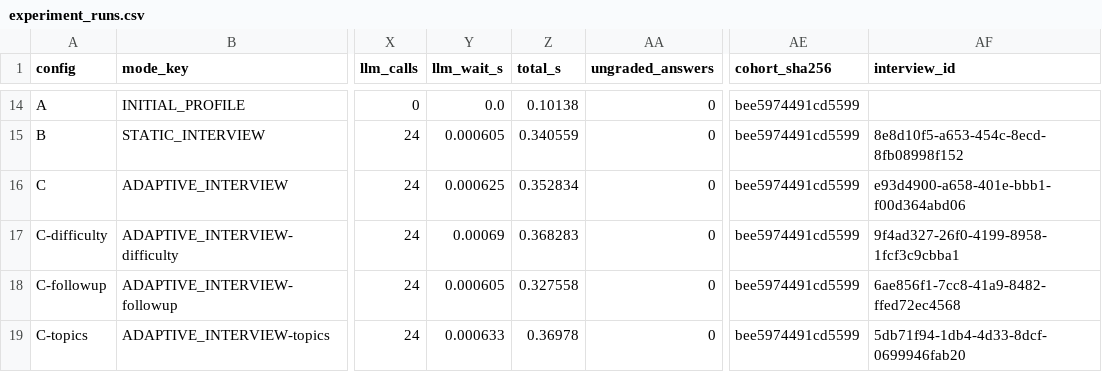
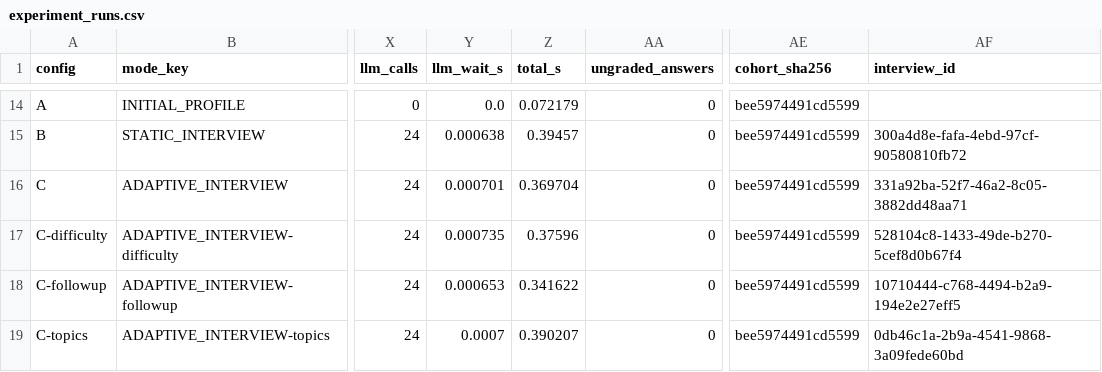
Before and after one commit to MaksBaluk/MKR, a CSV file: artifacts/chapter4/experiment_runs.csv, drawn as a sheet; only a part is shown, gaps mark what is left out; the diff covers the shown part only; the diff names each change by its address in the sheet, - before the commit and + after, or states it on an @@ line.

```diff
--- a/artifacts/chapter4/experiment_runs.csv
+++ b/artifacts/chapter4/experiment_runs.csv
-Z14 (total_s): 0.10138
+Z14 (total_s): 0.072179
-Y15 (llm_wait_s): 0.000605
+Y15 (llm_wait_s): 0.000638
-Z15 (total_s): 0.340559
+Z15 (total_s): 0.39457
-AF15 (interview_id): 8e8d10f5-a653-454c-8ecd-8fb08998f152
+AF15 (interview_id): 300a4d8e-fafa-4ebd-97cf-90580810fb72
-Y16 (llm_wait_s): 0.000625
+Y16 (llm_wait_s): 0.000701
-Z16 (total_s): 0.352834
+Z16 (total_s): 0.369704
-AF16 (interview_id): e93d4900-a658-401e-bbb1-f00d364abd06
+AF16 (interview_id): 331a92ba-52f7-46a2-8c05-3882dd48aa71
-Y17 (llm_wait_s): 0.00069
+Y17 (llm_wait_s): 0.000735
-Z17 (total_s): 0.368283
+Z17 (total_s): 0.37596
-AF17 (interview_id): 9f4ad327-26f0-4199-8958-1fcf3c9cbba1
+AF17 (interview_id): 528104c8-1433-49de-b270-5cef8d0b67f4
-Y18 (llm_wait_s): 0.000605
+Y18 (llm_wait_s): 0.000653
-Z18 (total_s): 0.327558
+Z18 (total_s): 0.341622
-AF18 (interview_id): 6ae856f1-7cc8-41a9-8482-ffed72ec4568
+AF18 (interview_id): 10710444-c768-4494-b2a9-194e2e27eff5
-Y19 (llm_wait_s): 0.000633
+Y19 (llm_wait_s): 0.0007
-Z19 (total_s): 0.36978
+Z19 (total_s): 0.390207
-AF19 (interview_id): 5db71f94-1db4-4d33-8dcf-0699946fab20
+AF19 (interview_id): 0db46c1a-2b9a-4541-9868-3a09fede60bd
```
Also changed, not shown: 32 edited cells elsewhere in this file, artifacts/chapter4/evaluation_metrics.csv, artifacts/chapter4/evaluation_report/report.csv, 30 other files.
